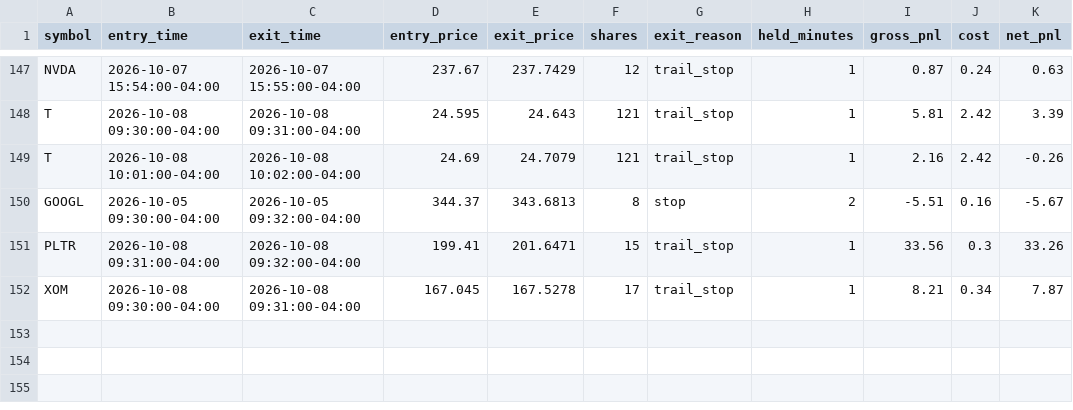
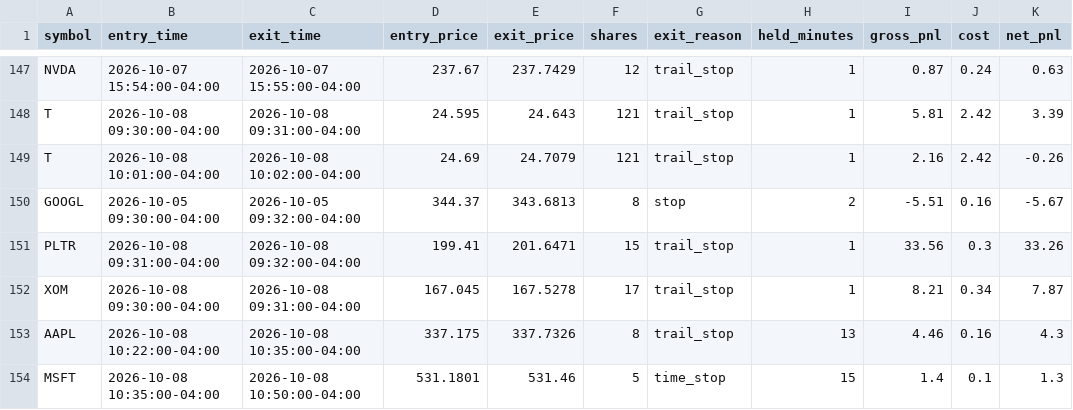
Before and after one commit to njdfan1711-cpu/Fin, a CSV file: scalping/scalp_backtest_trail_trades.csv, drawn as a sheet; only a part is shown, gaps mark what is left out; the diff names each change by its address in the sheet, - before the commit and + after, or states it on an @@ line.

```diff
--- a/scalping/scalp_backtest_trail_trades.csv
+++ b/scalping/scalp_backtest_trail_trades.csv
+row 153: AAPL | 2026-10-08 10:22:00-04:00 | 2026-10-08 10:35:00-04:00 | 337.175 | 337.7326 | 8 | trail_stop | 13 | 4.46 | 0.16 | 4.3
+row 154: MSFT | 2026-10-08 10:35:00-04:00 | 2026-10-08 10:50:00-04:00 | 531.1801 | 531.46 | 5 | time_stop | 15 | 1.4 | 0.1 | 1.3
```
Also changed, not shown: scalping/scalp_backtest_trades.csv, 2 other files.
